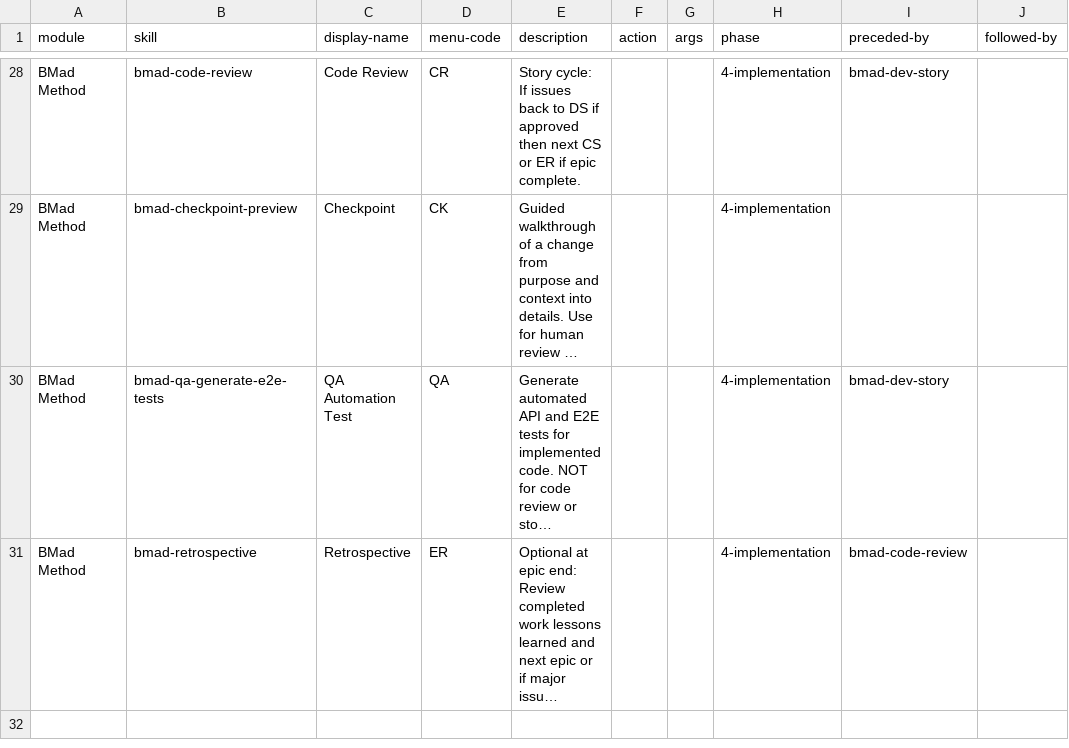
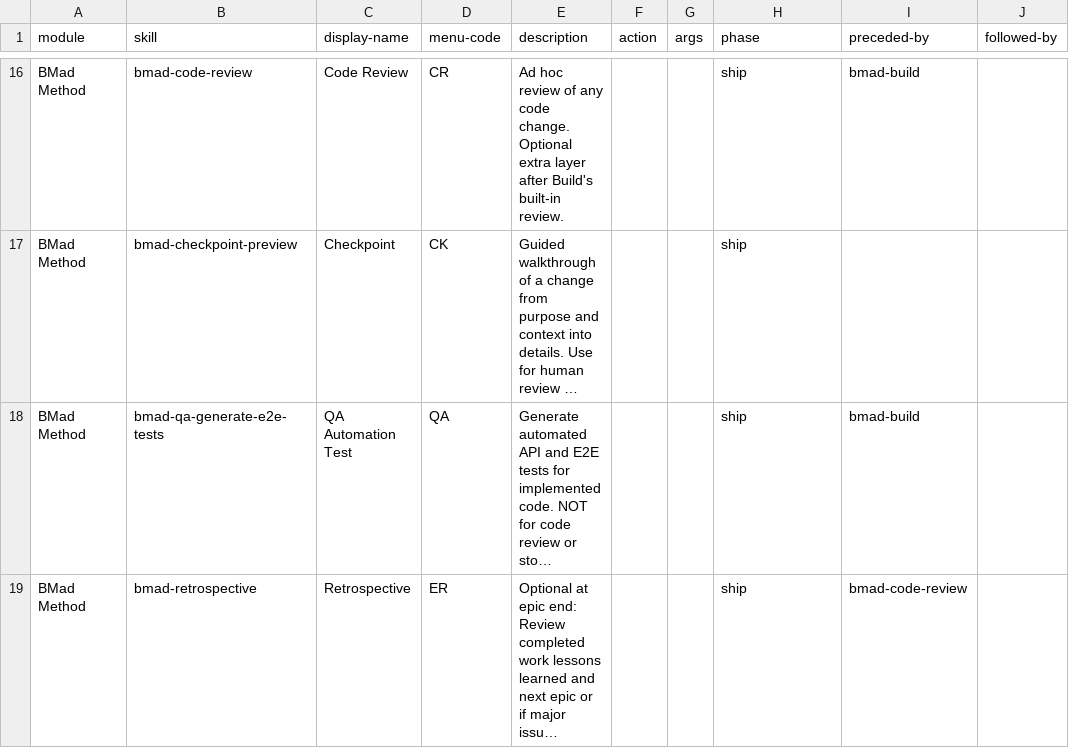
Before and after one commit to atjavier/career-workbench, a CSV file: _bmad/bmm/module-help.csv, drawn as a sheet; only a part is shown, gaps mark what is left out; long unchanged cells end in …; addresses are those after the commit; the diff covers the shown part only; the diff names each change by its address in the sheet, - before the commit and + after, or states it on an @@ line.

```diff
--- a/_bmad/bmm/module-help.csv
+++ b/_bmad/bmm/module-help.csv
-E16 (description): Story cycle: If issues back to DS if approved then next CS or ER if epic complete.
+E16 (description): Ad hoc review of any code change. Optional extra layer after Build's built-in review.
-H16:H19 (phase): 4-implementation
+H16:H19 (phase): ship
-I16 (preceded-by): bmad-dev-story
+I16 (preceded-by): bmad-build
-I18 (preceded-by): bmad-dev-story
+I18 (preceded-by): bmad-build
```
Also changed, not shown: 2 added rows, 14 removed rows and 20 edited cells elsewhere in this file, _bmad/_config/bmad-help.csv, _bmad/_config/skill-manifest.csv, 19 other files.
